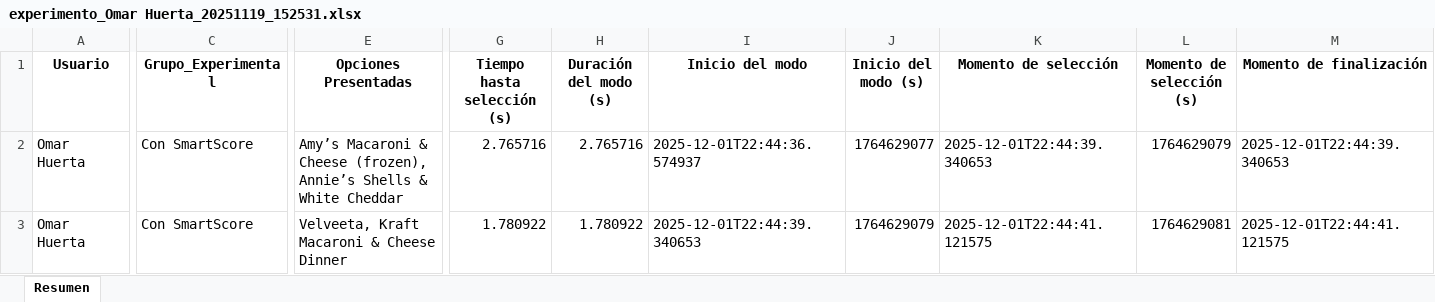
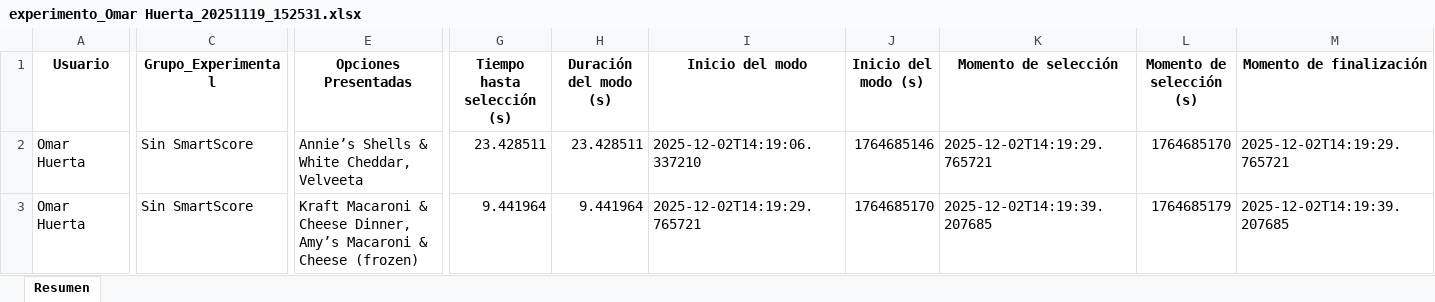
Before and after one commit to SChavavt/app_Estancia, an Excel workbook: data_participantes/Omar Huerta_20251119_152531/experimento_Omar Huerta_20251119_152531.xlsx, sheet Resumen, drawn as a sheet; only a part is shown, gaps mark what is left out; values as stored, in another font and other column widths than the file's, no borders; the diff covers the shown part only; the diff names each change by its address in the sheet, - before the commit and + after, or states it on an @@ line.

Commit message:
Update experiment data

```diff
--- a/data_participantes/Omar Huerta_20251119_152531/experimento_Omar Huerta_20251119_152531.xlsx (sheet Resumen)
+++ b/data_participantes/Omar Huerta_20251119_152531/experimento_Omar Huerta_20251119_152531.xlsx (sheet Resumen)
-C2:C3 (Grupo_Experimental): Con SmartScore
+C2:C3 (Grupo_Experimental): Sin SmartScore
-E2 (Opciones Presentadas): Amy’s Macaroni & Cheese (frozen), Annie’s Shells & White Cheddar
+E2 (Opciones Presentadas): Annie’s Shells & White Cheddar, Velveeta
-G2 (Tiempo hasta selección (s)): 2.765716
+G2 (Tiempo hasta selección (s)): 23.428511
-H2 (Duración del modo (s)): 2.765716
+H2 (Duración del modo (s)): 23.428511
-I2 (Inicio del modo): 2025-12-01T22:44:36.574937
+I2 (Inicio del modo): 2025-12-02T14:19:06.337210
-J2 (Inicio del modo (s)): 1764629077
+J2 (Inicio del modo (s)): 1764685146
-K2 (Momento de selección): 2025-12-01T22:44:39.340653
+K2 (Momento de selección): 2025-12-02T14:19:29.765721
-L2 (Momento de selección (s)): 1764629079
+L2 (Momento de selección (s)): 1764685170
-M2 (Momento de finalización): 2025-12-01T22:44:39.340653
+M2 (Momento de finalización): 2025-12-02T14:19:29.765721
-E3 (Opciones Presentadas): Velveeta, Kraft Macaroni & Cheese Dinner
+E3 (Opciones Presentadas): Kraft Macaroni & Cheese Dinner, Amy’s Macaroni & Cheese (frozen)
-G3 (Tiempo hasta selección (s)): 1.780922
+G3 (Tiempo hasta selección (s)): 9.441964
-H3 (Duración del modo (s)): 1.780922
+H3 (Duración del modo (s)): 9.441964
-I3 (Inicio del modo): 2025-12-01T22:44:39.340653
+I3 (Inicio del modo): 2025-12-02T14:19:29.765721
-J3 (Inicio del modo (s)): 1764629079
+J3 (Inicio del modo (s)): 1764685170
-K3 (Momento de selección): 2025-12-01T22:44:41.121575
+K3 (Momento de selección): 2025-12-02T14:19:39.207685
-L3 (Momento de selección (s)): 1764629081
+L3 (Momento de selección (s)): 1764685179
-M3 (Momento de finalización): 2025-12-01T22:44:41.121575
+M3 (Momento de finalización): 2025-12-02T14:19:39.207685
```
Also changed, not shown: 106 edited cells elsewhere in this sheet.
